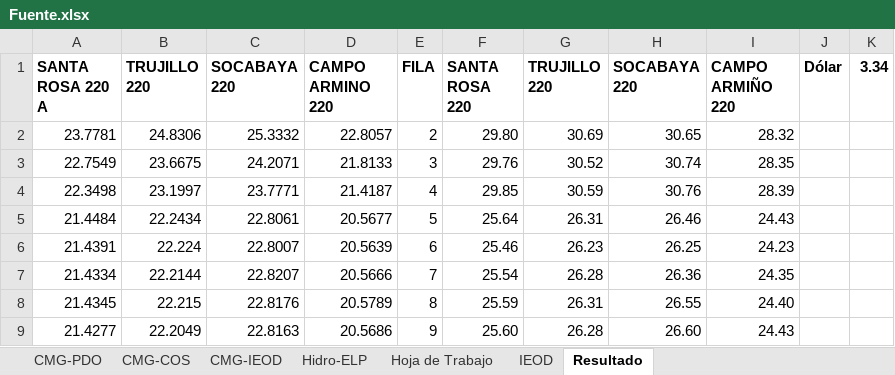
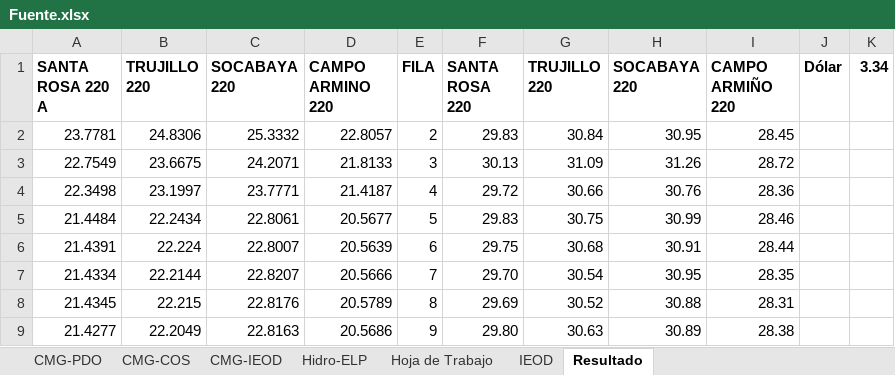
Before and after one commit to Atahualpa2025/VISOR-ELP, an Excel workbook: Fuente.xlsx, sheet Resultado, drawn as a sheet; only a part is shown; values as stored, in another font and other column widths than the file's, no borders; the diff covers the shown part only; the diff names each change by its address in the sheet, - before the commit and + after, or states it on an @@ line.

```diff
--- a/Fuente.xlsx (sheet Resultado)
+++ b/Fuente.xlsx (sheet Resultado)
-F2 (SANTA ROSA 220): 29.80
+F2 (SANTA ROSA 220): 29.83
-G2 (TRUJILLO 220): 30.69
+G2 (TRUJILLO 220): 30.84
-H2 (SOCABAYA 220): 30.65
+H2 (SOCABAYA 220): 30.95
-I2 (CAMPO ARMIÑO 220): 28.32
+I2 (CAMPO ARMIÑO 220): 28.45
-F3 (SANTA ROSA 220): 29.76
+F3 (SANTA ROSA 220): 30.13
-G3 (TRUJILLO 220): 30.52
+G3 (TRUJILLO 220): 31.09
-H3 (SOCABAYA 220): 30.74
+H3 (SOCABAYA 220): 31.26
-I3 (CAMPO ARMIÑO 220): 28.35
+I3 (CAMPO ARMIÑO 220): 28.72
-F4 (SANTA ROSA 220): 29.85
+F4 (SANTA ROSA 220): 29.72
-G4 (TRUJILLO 220): 30.59
+G4 (TRUJILLO 220): 30.66
-I4 (CAMPO ARMIÑO 220): 28.39
+I4 (CAMPO ARMIÑO 220): 28.36
-F5 (SANTA ROSA 220): 25.64
+F5 (SANTA ROSA 220): 29.83
-G5 (TRUJILLO 220): 26.31
+G5 (TRUJILLO 220): 30.75
-H5 (SOCABAYA 220): 26.46
+H5 (SOCABAYA 220): 30.99
-I5 (CAMPO ARMIÑO 220): 24.43
+I5 (CAMPO ARMIÑO 220): 28.46
-F6 (SANTA ROSA 220): 25.46
+F6 (SANTA ROSA 220): 29.75
-G6 (TRUJILLO 220): 26.23
+G6 (TRUJILLO 220): 30.68
-H6 (SOCABAYA 220): 26.25
+H6 (SOCABAYA 220): 30.91
-I6 (CAMPO ARMIÑO 220): 24.23
+I6 (CAMPO ARMIÑO 220): 28.44
-F7 (SANTA ROSA 220): 25.54
+F7 (SANTA ROSA 220): 29.70
-G7 (TRUJILLO 220): 26.28
+G7 (TRUJILLO 220): 30.54
-H7 (SOCABAYA 220): 26.36
+H7 (SOCABAYA 220): 30.95
-I7 (CAMPO ARMIÑO 220): 24.35
+I7 (CAMPO ARMIÑO 220): 28.35
-F8 (SANTA ROSA 220): 25.59
+F8 (SANTA ROSA 220): 29.69
-G8 (TRUJILLO 220): 26.31
+G8 (TRUJILLO 220): 30.52
-H8 (SOCABAYA 220): 26.55
+H8 (SOCABAYA 220): 30.88
-I8 (CAMPO ARMIÑO 220): 24.40
+I8 (CAMPO ARMIÑO 220): 28.31
-F9 (SANTA ROSA 220): 25.60
+F9 (SANTA ROSA 220): 29.80
-G9 (TRUJILLO 220): 26.28
+G9 (TRUJILLO 220): 30.63
-H9 (SOCABAYA 220): 26.60
+H9 (SOCABAYA 220): 30.89
-I9 (CAMPO ARMIÑO 220): 24.43
+I9 (CAMPO ARMIÑO 220): 28.38
```
Also changed, not shown: 159 edited cells elsewhere in this sheet, sheet IEOD, sheet CMG-IEOD, sheet Hidro-ELP.
